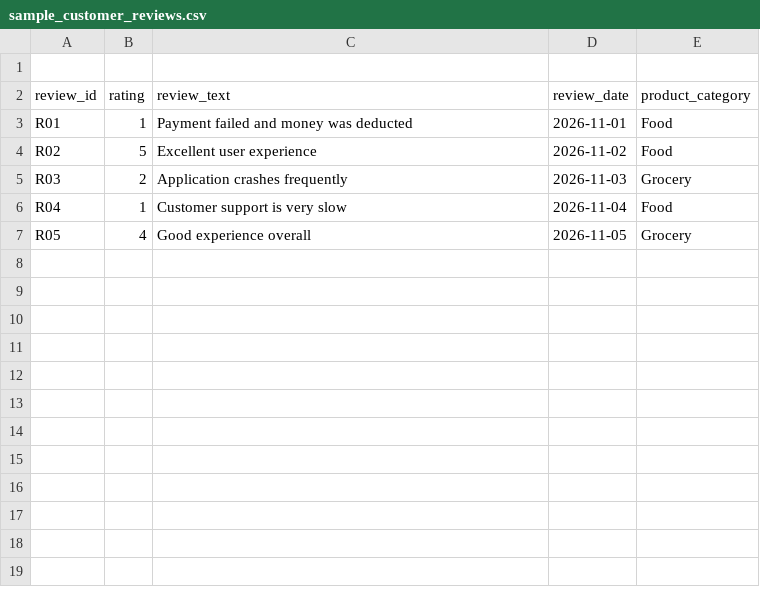
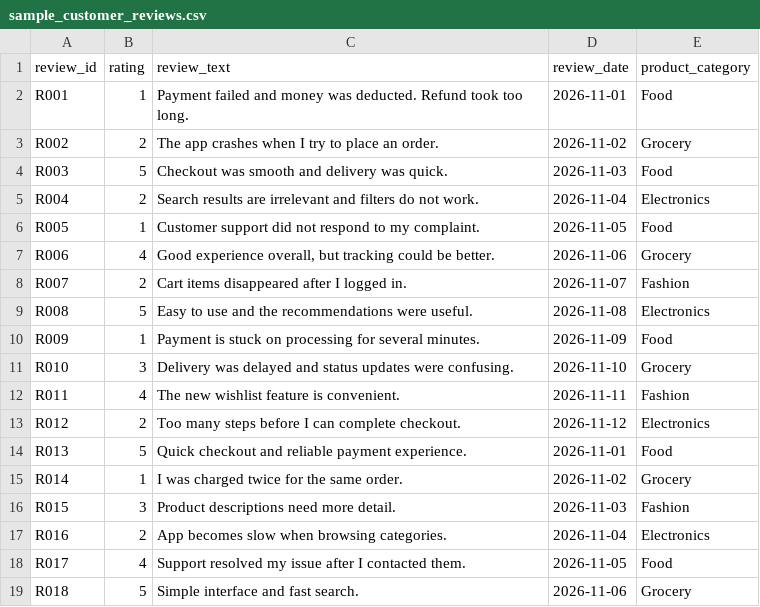
Before and after one commit to tomerdivyanshu456-ship-it/PulseOS, a CSV file: data/sample_customer_reviews.csv, drawn as a sheet; only a part is shown; the diff covers the shown part only.

```diff
--- a/data/sample_customer_reviews.csv
+++ b/data/sample_customer_reviews.csv
@@ -1,7 +1,19 @@
-
 review_id,rating,review_text,review_date,product_category
-R01,1,Payment failed and money was deducted,2026-11-01,Food
-R02,5,Excellent user experience,2026-11-02,Food
-R03,2,Application crashes frequently,2026-11-03,Grocery
-R04,1,Customer support is very slow,2026-11-04,Food
-R05,4,Good experience overall,2026-11-05,Grocery
+R001,1,"Payment failed and money was deducted. Refund took too long.",2026-11-01,Food
+R002,2,"The app crashes when I try to place an order.",2026-11-02,Grocery
+R003,5,"Checkout was smooth and delivery was quick.",2026-11-03,Food
+R004,2,"Search results are irrelevant and filters do not work.",2026-11-04,Electronics
+R005,1,"Customer support did not respond to my complaint.",2026-11-05,Food
+R006,4,"Good experience overall, but tracking could be better.",2026-11-06,Grocery
+R007,2,"Cart items disappeared after I logged in.",2026-11-07,Fashion
+R008,5,"Easy to use and the recommendations were useful.",2026-11-08,Electronics
+R009,1,"Payment is stuck on processing for several minutes.",2026-11-09,Food
+R010,3,"Delivery was delayed and status updates were confusing.",2026-11-10,Grocery
+R011,4,"The new wishlist feature is convenient.",2026-11-11,Fashion
+R012,2,"Too many steps before I can complete checkout.",2026-11-12,Electronics
+R013,5,"Quick checkout and reliable payment experience.",2026-11-01,Food
+R014,1,"I was charged twice for the same order.",2026-11-02,Grocery
+R015,3,"Product descriptions need more detail.",2026-11-03,Fashion
+R016,2,"App becomes slow when browsing categories.",2026-11-04,Electronics
+R017,4,"Support resolved my issue after I contacted them.",2026-11-05,Food
+R018,5,"Simple interface and fast search.",2026-11-06,Grocery
```
Also changed, not shown: 12 added rows elsewhere in this file, 2 other files.
